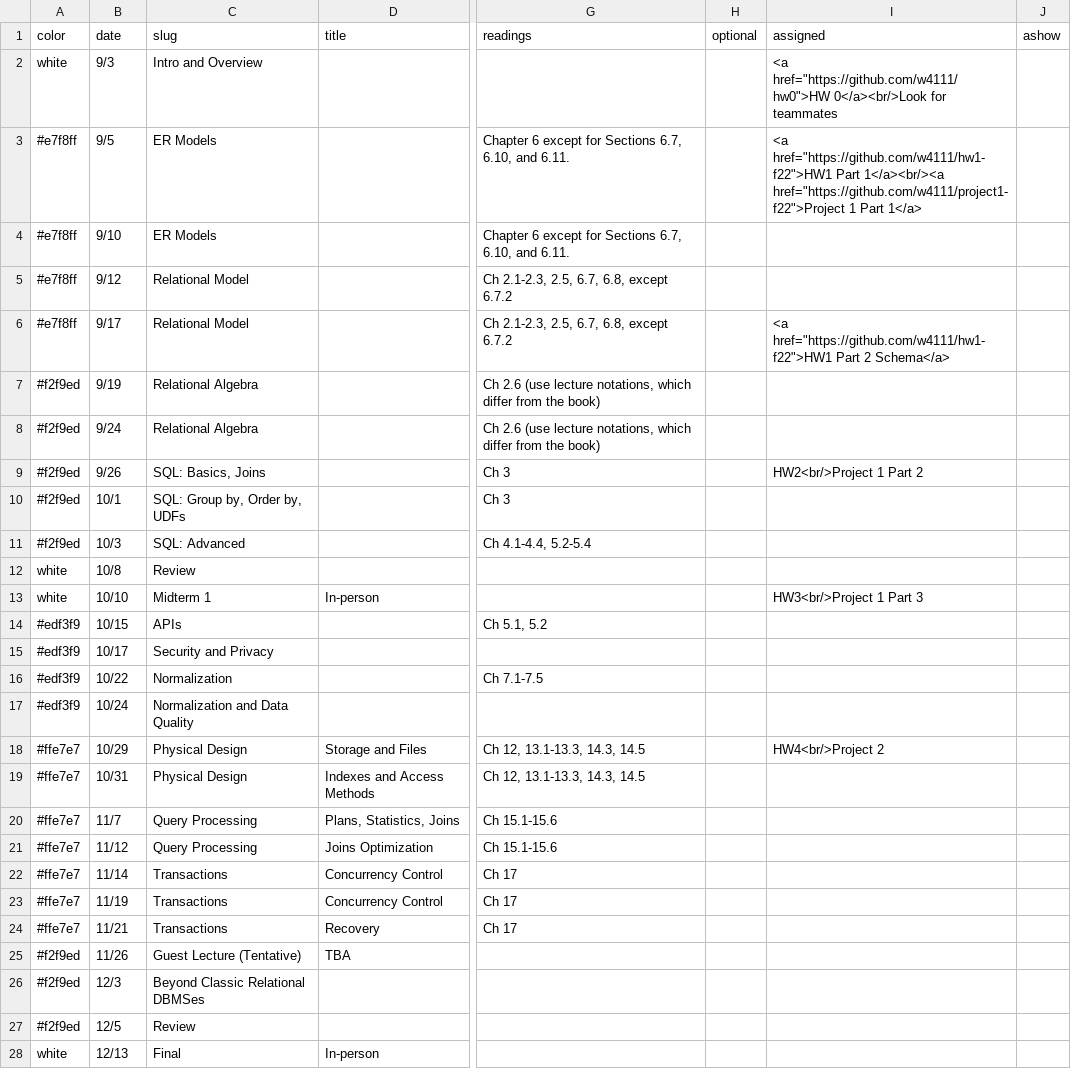
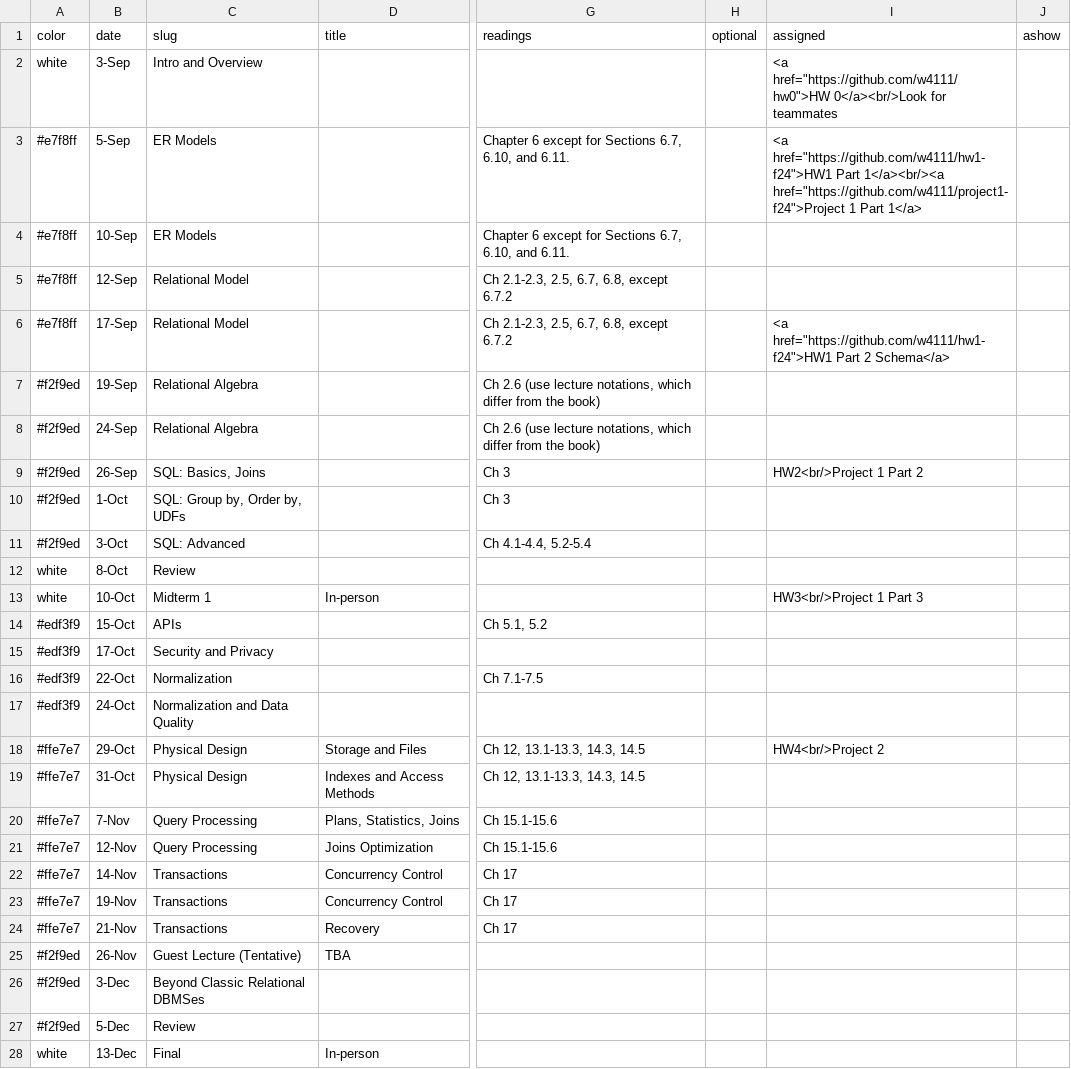
Before and after one commit to w4111/w4111.github.io, a CSV file: _data/schedule.csv, drawn as a sheet; only a part is shown, gaps mark what is left out; the diff names each change by its address in the sheet, - before the commit and + after, or states it on an @@ line.

Commit message:
lazy commit msg

```diff
--- a/_data/schedule.csv
+++ b/_data/schedule.csv
-B2 (date): 9/3
+B2 (date): 3-Sep
-B3 (date): 9/5
+B3 (date): 5-Sep
-I3 (assigned): <a href="https://github.com/w4111/hw1-f22">HW1 Part 1</a><br/><a href="https://github.com/w4111/project1-f22">Project 1 Part…
+I3 (assigned): <a href="https://github.com/w4111/hw1-f24">HW1 Part 1</a><br/><a href="https://github.com/w4111/project1-f24">Project 1 Part…
-B4 (date): 9/10
+B4 (date): 10-Sep
-B5 (date): 9/12
+B5 (date): 12-Sep
-B6 (date): 9/17
+B6 (date): 17-Sep
-I6 (assigned): <a href="https://github.com/w4111/hw1-f22">HW1 Part 2…
+I6 (assigned): <a href="https://github.com/w4111/hw1-f24">HW1 Part 2…
-B7 (date): 9/19
+B7 (date): 19-Sep
-B8 (date): 9/24
+B8 (date): 24-Sep
-B9 (date): 9/26
+B9 (date): 26-Sep
-B10 (date): 10/1
+B10 (date): 1-Oct
-B11 (date): 10/3
+B11 (date): 3-Oct
-B12 (date): 10/8
+B12 (date): 8-Oct
-B13 (date): 10/10
+B13 (date): 10-Oct
-B14 (date): 10/15
+B14 (date): 15-Oct
-B15 (date): 10/17
+B15 (date): 17-Oct
-B16 (date): 10/22
+B16 (date): 22-Oct
-B17 (date): 10/24
+B17 (date): 24-Oct
-B18 (date): 10/29
+B18 (date): 29-Oct
-B19 (date): 10/31
+B19 (date): 31-Oct
-B20 (date): 11/7
+B20 (date): 7-Nov
-B21 (date): 11/12
+B21 (date): 12-Nov
-B22 (date): 11/14
+B22 (date): 14-Nov
-B23 (date): 11/19
+B23 (date): 19-Nov
-B24 (date): 11/21
+B24 (date): 21-Nov
-B25 (date): 11/26
+B25 (date): 26-Nov
-B26 (date): 12/3
+B26 (date): 3-Dec
-B27 (date): 12/5
+B27 (date): 5-Dec
-B28 (date): 12/13
+B28 (date): 13-Dec
```
